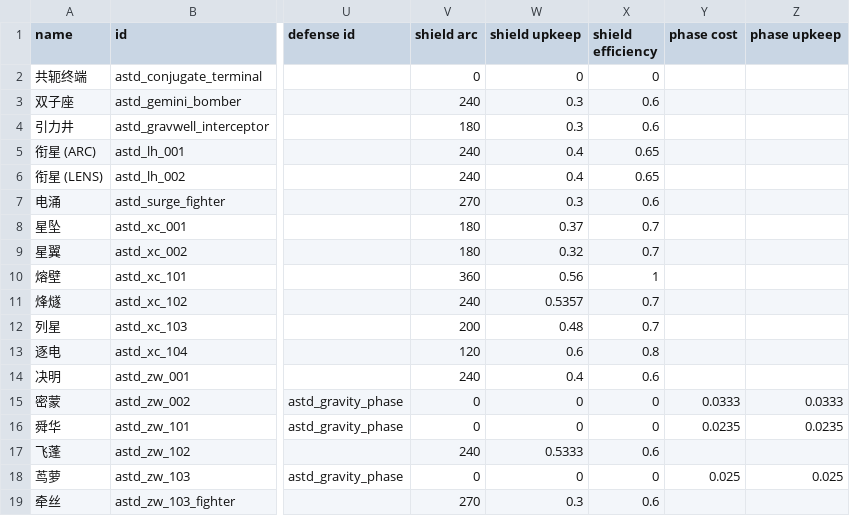
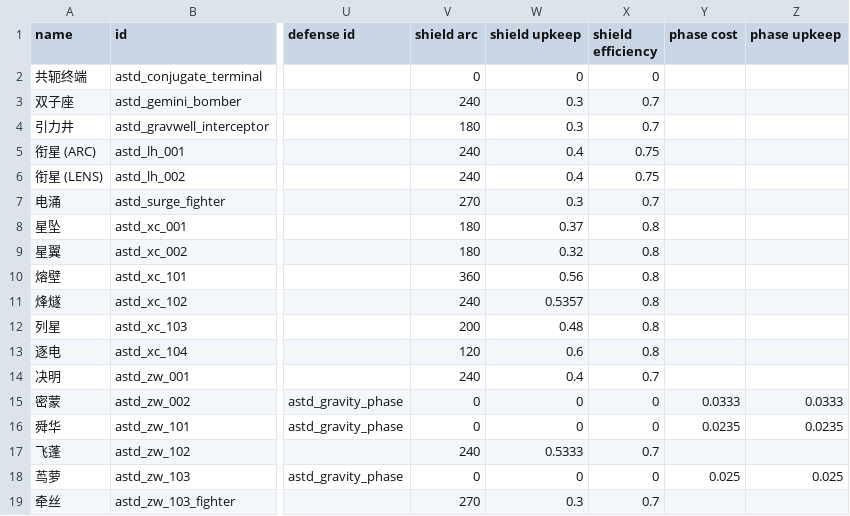
Before and after one commit to KasumiNova/AsteriaDirectorate, a CSV file: contents/data/hulls/ship_data.csv, drawn as a sheet; only a part is shown, gaps mark what is left out; the diff names each change by its address in the sheet, - before the commit and + after, or states it on an @@ line.

```diff
--- a/contents/data/hulls/ship_data.csv
+++ b/contents/data/hulls/ship_data.csv
-X3:X4 (shield efficiency): 0.6
+X3:X4 (shield efficiency): 0.7
-X5:X6 (shield efficiency): 0.65
+X5:X6 (shield efficiency): 0.75
-X7 (shield efficiency): 0.6
+X7 (shield efficiency): 0.7
-X8:X9 (shield efficiency): 0.7
+X8:X9 (shield efficiency): 0.8
-X10 (shield efficiency): 1
+X10 (shield efficiency): 0.8
-X11:X12 (shield efficiency): 0.7
+X11:X12 (shield efficiency): 0.8
-X14 (shield efficiency): 0.6
+X14 (shield efficiency): 0.7
-X17 (shield efficiency): 0.6
+X17 (shield efficiency): 0.7
-X19 (shield efficiency): 0.6
+X19 (shield efficiency): 0.7
```
Also changed, not shown: contents/data/campaign/sim_opponents.csv, contents/data/config/title_screen_variants.csv, 32 other files.
